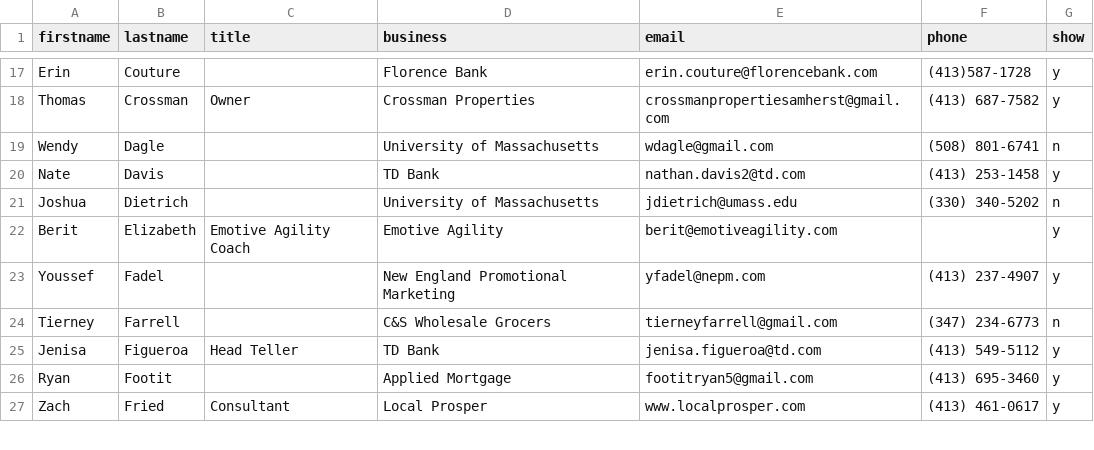
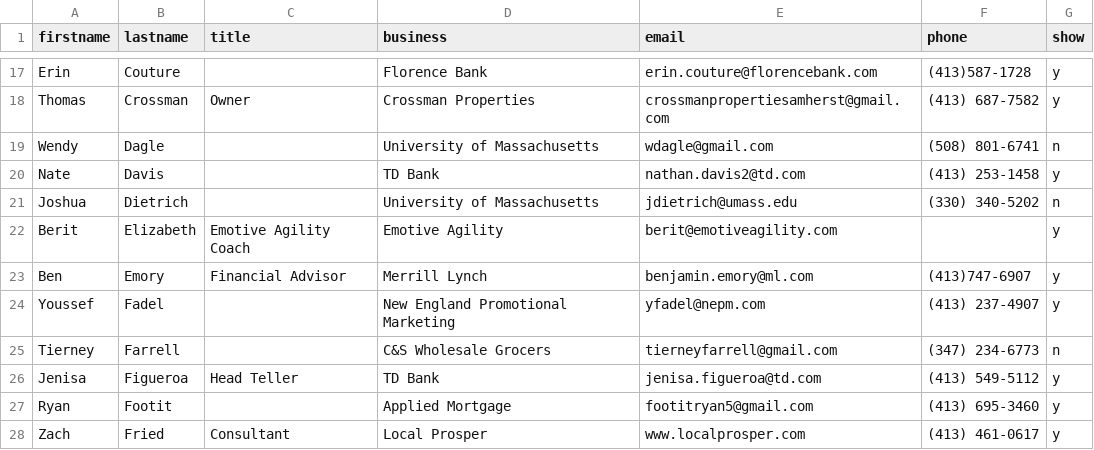
Before and after one commit to clearbold/ayp, a CSV file: _data/members.csv, drawn as a sheet; only a part is shown, gaps mark what is left out; the diff names each change by its address in the sheet, - before the commit and + after, or states it on an @@ line.

Commit message:
Update members.csv

```diff
--- a/_data/members.csv
+++ b/_data/members.csv
+row 23: Ben | Emory | Financial Advisor | Merrill Lynch | benjamin.emory@ml.com | (413)747-6907 | y
```
